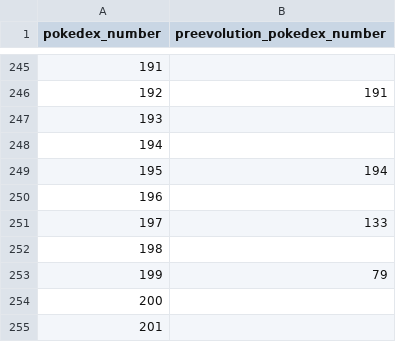
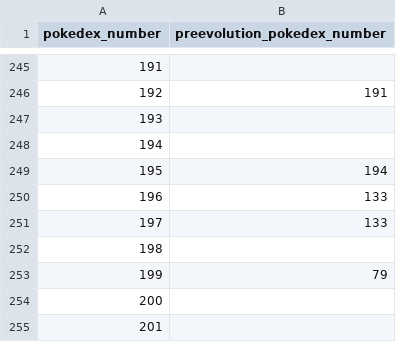
Before and after one commit to rohithjayaraman/discord-pokedex-bot, a CSV file: evolutionData.csv, drawn as a sheet; only a part is shown, gaps mark what is left out.

Commit message:
updating evolutionData.csv

```diff
--- a/evolutionData.csv
+++ b/evolutionData.csv
@@ -249,3 +249,3 @@ pokedex_number,preevolution_pokedex_number
 195,194
-196,
+196,133
 197,133
```
